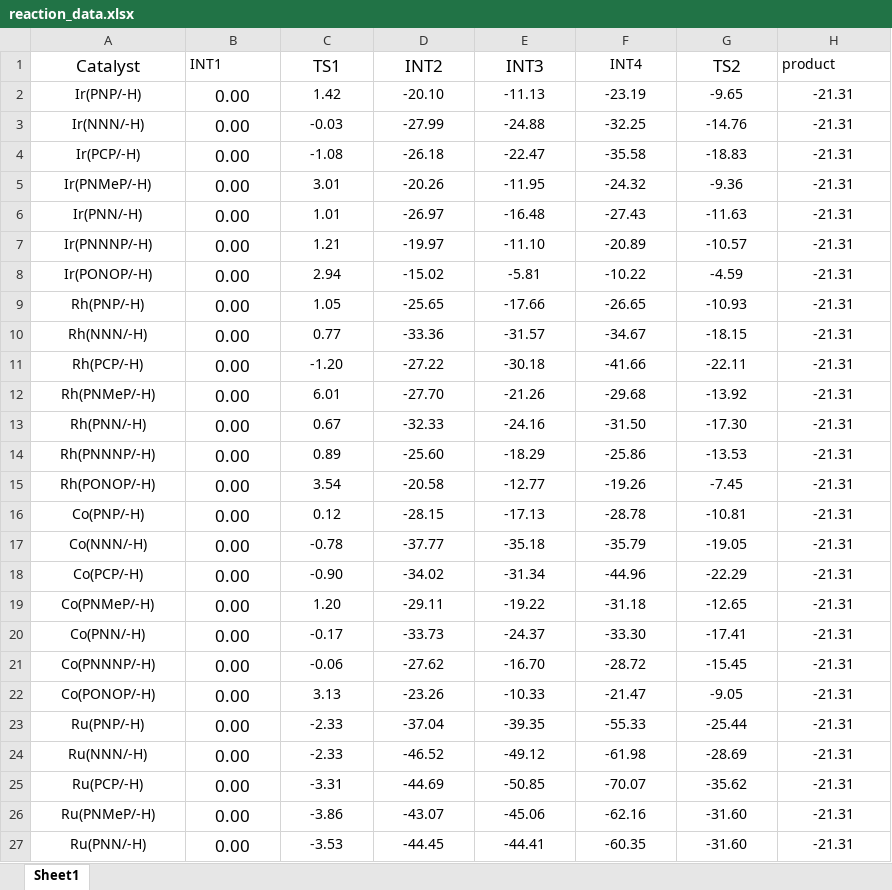
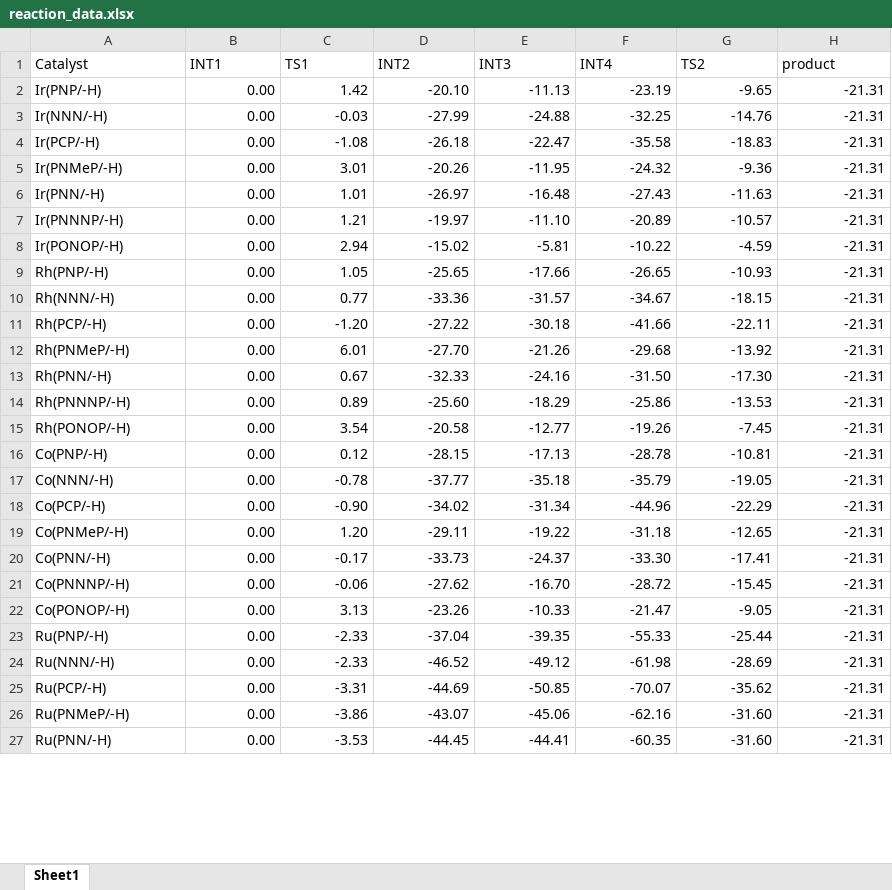
Before and after one commit to lcmd-epfl/mikimo, an Excel workbook: volcanic_test/formate/reaction_data.xlsx, sheet Sheet1, drawn as a sheet; only a part is shown; values as stored, in another font and other column widths than the file's, no borders; the diff covers the shown part only; the diff names each change by its address in the sheet, - before the commit and + after, or states it on an @@ line.

```diff
--- a/volcanic_test/formate/reaction_data.xlsx (sheet Sheet1)
+++ b/volcanic_test/formate/reaction_data.xlsx (sheet Sheet1)
-A1:A27 alignment: center
+A1:A27 alignment: left
@@ A1 text size: smaller @@
-C1:G1 alignment: center
+C1:G1 alignment: left
@@ C1:E1 text size: smaller @@
@@ G1 text size: smaller @@
-B2:H27 alignment: center
+B2:H27 alignment: right
@@ B2:B27 text size: smaller @@
```
Also changed, not shown: cell formats elsewhere in this sheet, volcanic_test/pincer_CO2/reaction_data.xlsx, 27 other files.
